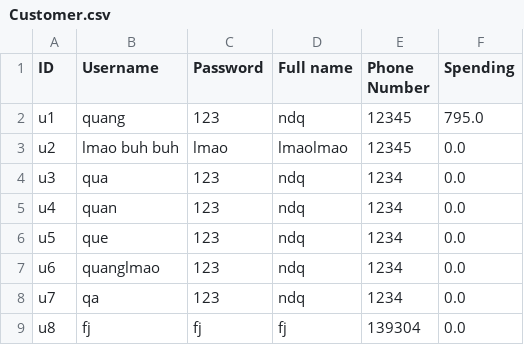
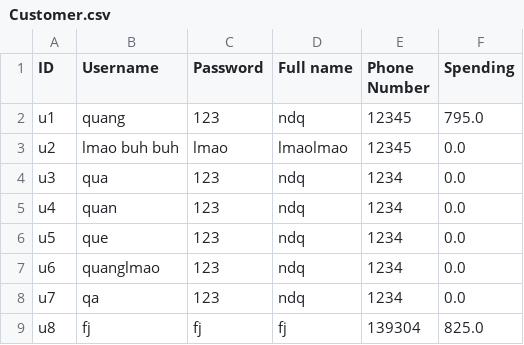
Before and after one commit to maiphh/TuanCuiZuiZe, a CSV file: Customer.csv, drawn as a sheet.

```diff
--- a/Customer.csv
+++ b/Customer.csv
@@ -8,2 +8,2 @@ u6,quanglmao,123,ndq,1234,0.0
 u7,qa,123,ndq,1234,0.0
-u8,fj,fj,fj,139304,0.0
+u8,fj,fj,fj,139304,825.0
```
Also changed, not shown: 8 other files.
